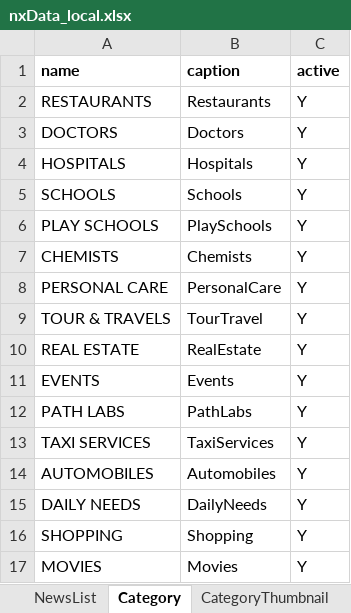
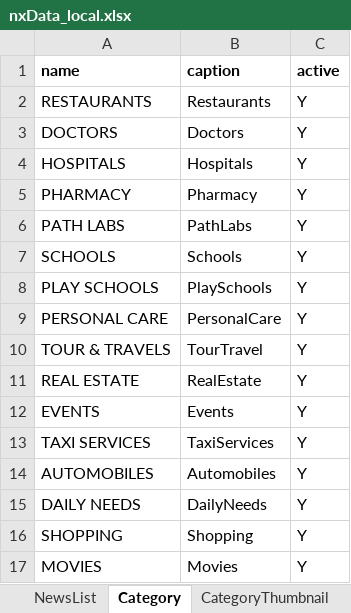
Before and after one commit to munishbharmoria/nx, an Excel workbook: src/main/resources/nxData_local.xlsx, sheet Category, drawn as a sheet; values as stored, in another font and other column widths than the file's, no borders; removed rows and columns are numbered as before the commit, all else as after; the diff names each change by its address in the sheet, - before the commit and + after, or states it on an @@ line.

```diff
--- a/src/main/resources/nxData_local.xlsx (sheet Category)
+++ b/src/main/resources/nxData_local.xlsx (sheet Category)
+row 5: PHARMACY | Pharmacy | Y
@@ row 12 moved to row 6: PATH LABS @@
-row 7: CHEMISTS | Chemists | Y
```
Also changed, not shown: sheet SchoolsListing, sheet CategoryThumbnail, sheet ShoppingListing, sheet PlaySchoolsListing, sheet HospitalsListing, sheet DoctorsListing, 2 more sheets, other sheet tabs, src/main/resources/nxData_prod.xlsx, 21 other files.
